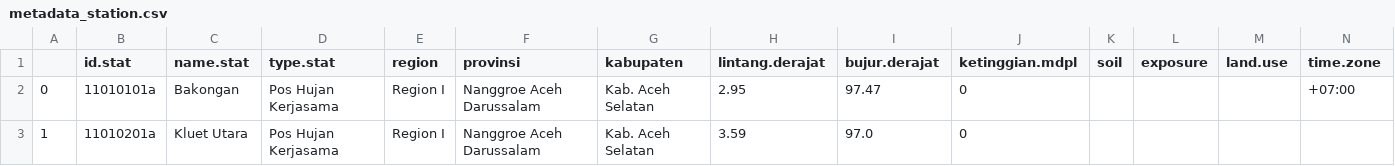
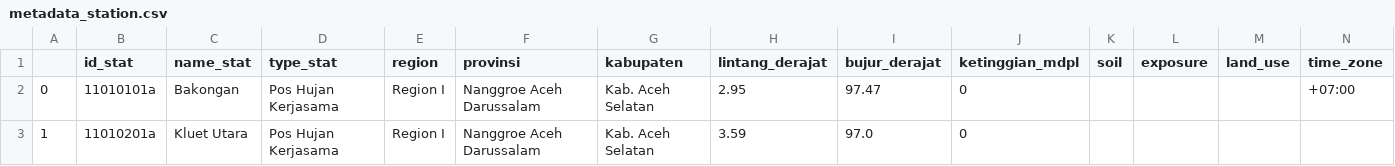
Before and after one commit to hidrokit/hidrokit, a CSV file: src/hidrokit/metadata_station.csv, drawn as a sheet; only a part is shown.

Commit message:
minor fix
name of notebook, column name space from . to _.

```diff
--- a/src/hidrokit/metadata_station.csv
+++ b/src/hidrokit/metadata_station.csv
@@ -1,2 +1,2 @@
-,id.stat,name.stat,type.stat,region,provinsi,kabupaten,lintang.derajat,bujur.derajat,ketinggian.mdpl,soil,exposure,land.use,time.zone
+,id_stat,name_stat,type_stat,region,provinsi,kabupaten,lintang_derajat,bujur_derajat,ketinggian_mdpl,soil,exposure,land_use,time_zone
 0,11010101a,Bakongan,Pos Hujan Kerjasama,Region I,Nanggroe Aceh Darussalam,Kab. Aceh Selatan,2.95,97.47,0,,,,+07:00
```
Also changed, not shown: 4 other files.
